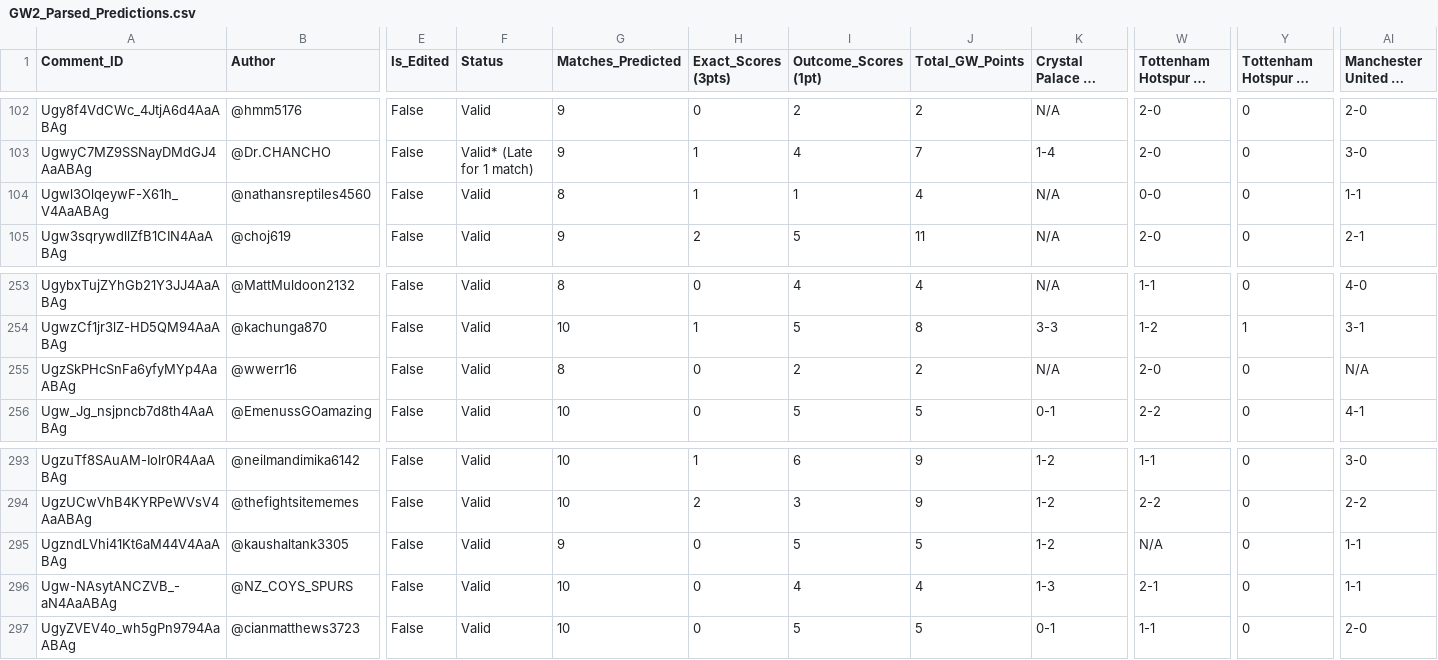
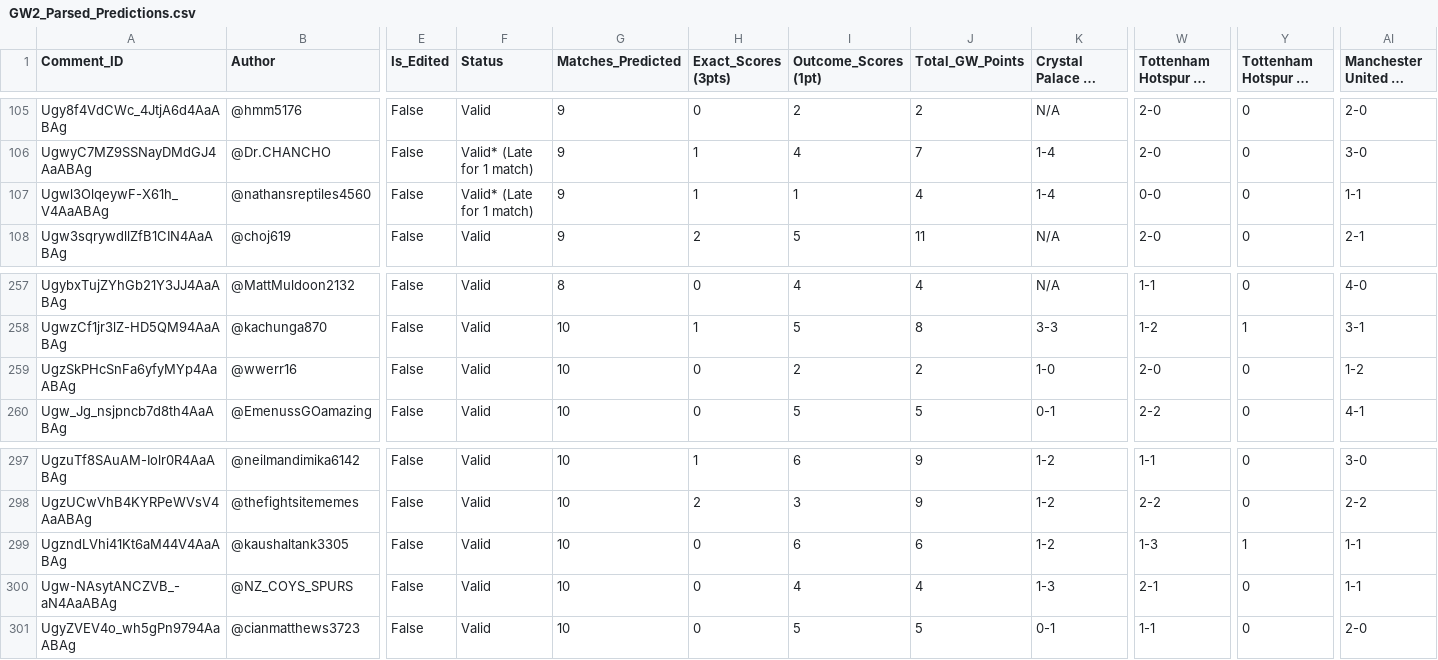
Before and after one commit to AviBomb/premier-league-predictions-tracker, a CSV file: exports/GW2_Parsed_Predictions.csv, drawn as a sheet; only a part is shown, gaps mark what is left out; long unchanged cells end in …; addresses are those after the commit; the diff covers the shown part only; the diff names each change by its address in the sheet, - before the commit and + after, or states it on an @@ line.

```diff
--- a/exports/GW2_Parsed_Predictions.csv
+++ b/exports/GW2_Parsed_Predictions.csv
-F107 (Status): Valid
+F107 (Status): Valid* (Late for 1 match)
-G107 (Matches_Predicted): 8
+G107 (Matches_Predicted): 9
-K107: N/A
+K107: 1-4
-G259 (Matches_Predicted): 8
+G259 (Matches_Predicted): 10
-K259: N/A
+K259: 1-0
-AI259: N/A
+AI259: 1-2
-G299 (Matches_Predicted): 9
+G299 (Matches_Predicted): 10
-I299 (Outcome_Scores (1pt)): 5
+I299 (Outcome_Scores (1pt)): 6
-J299 (Total_GW_Points): 5
+J299 (Total_GW_Points): 6
-W299: N/A
+W299: 1-3
-Y299: 0
+Y299: 1
```
Also changed, not shown: 4 added rows and 17 edited cells elsewhere in this file, exports/Cumulative_Leaderboard.csv, exports/GW1_Parsed_Predictions.csv, 35 other files.
